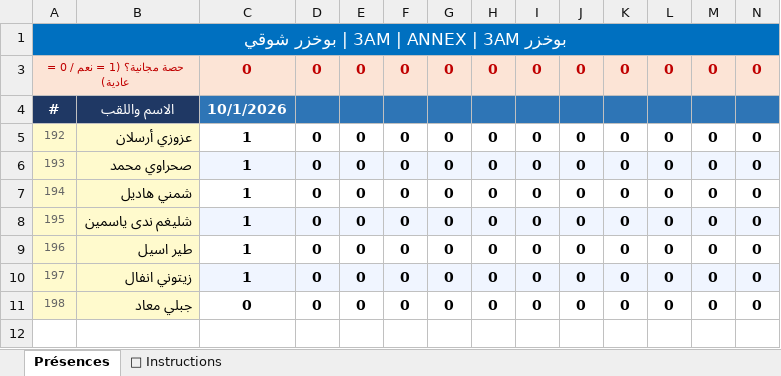
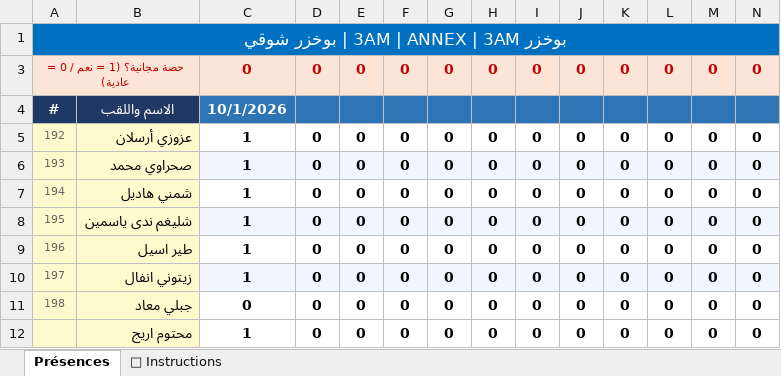
Before and after one commit to wassim-py/massinissa-soft, an Excel workbook: data/attendance/ANNEX_بوخزر_3AM.xlsx, sheet Présences, drawn as a sheet; values as stored, in another font and other column widths than the file's, no borders; the diff names each change by its address in the sheet, - before the commit and + after, or states it on an @@ line.

```diff
--- a/data/attendance/ANNEX_بوخزر_3AM.xlsx (sheet Présences)
+++ b/data/attendance/ANNEX_بوخزر_3AM.xlsx (sheet Présences)
+row 12:  | محتوم اريج | 1 | 0 | 0 | 0 | 0 | 0 | 0 | 0 | 0 | 0 | 0 | 0
```
Also changed, not shown: data/import/AMPHI.xlsx, data/import/ANNEX.xlsx, 15 other files.
